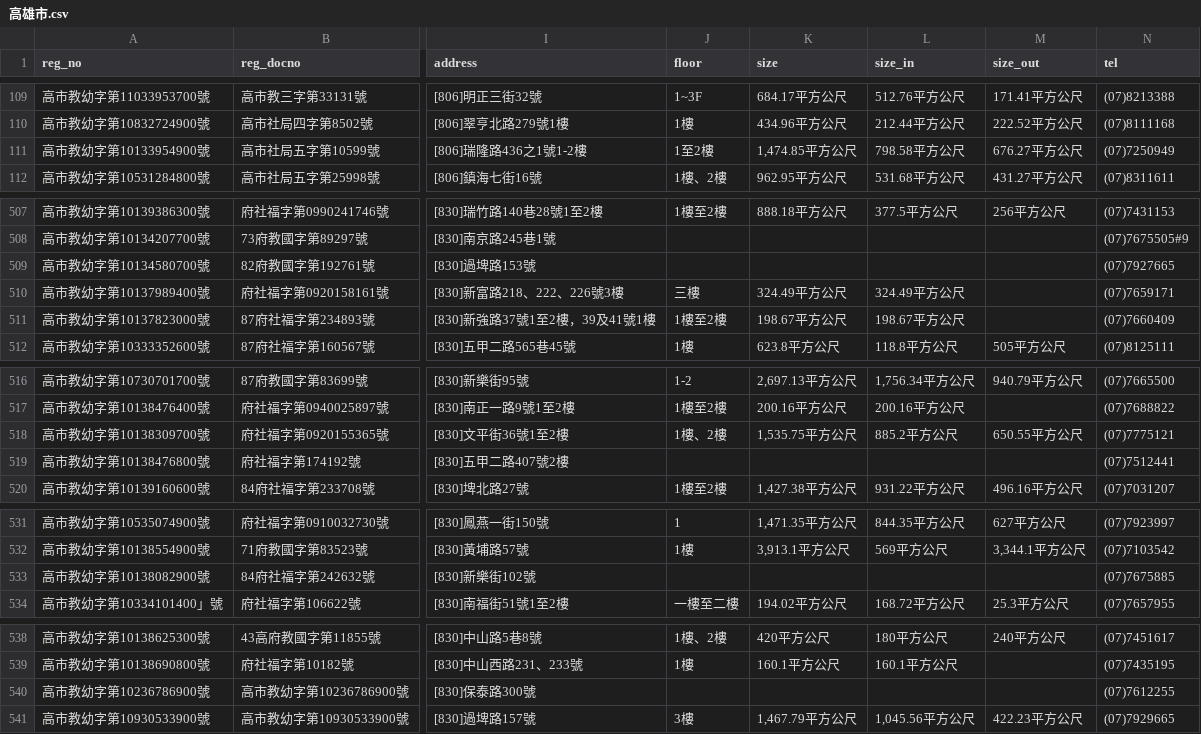
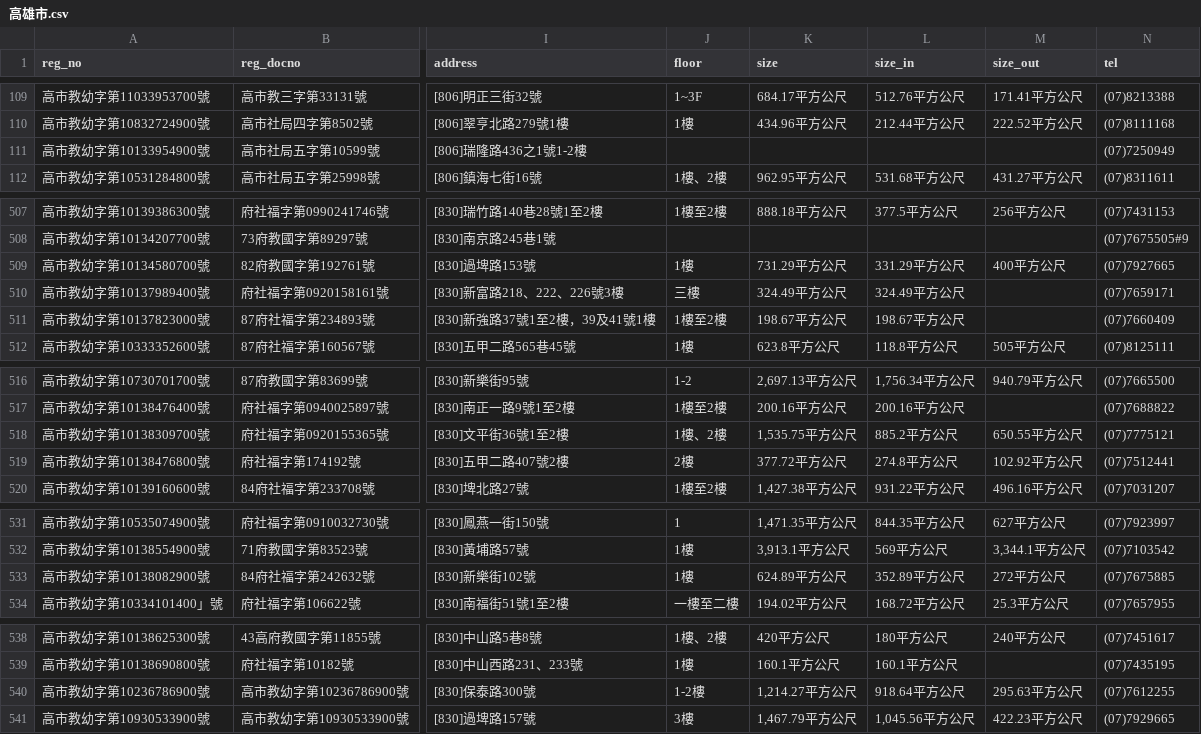
Before and after one commit to kiang/ap.ece.moe.edu.tw, a CSV file: docs/data/高雄市.csv, drawn as a sheet; only a part is shown, gaps mark what is left out; the diff names each change by its address in the sheet, - before the commit and + after, or states it on an @@ line.

```diff
--- a/docs/data/高雄市.csv
+++ b/docs/data/高雄市.csv
-J111 (floor): 1至2樓
+J111 (floor): (empty)
-K111 (size): 1,474.85平方公尺
+K111 (size): (empty)
-L111 (size_in): 798.58平方公尺
+L111 (size_in): (empty)
-M111 (size_out): 676.27平方公尺
+M111 (size_out): (empty)
-J509 (floor): (empty)
+J509 (floor): 1樓
-K509 (size): (empty)
+K509 (size): 731.29平方公尺
-L509 (size_in): (empty)
+L509 (size_in): 331.29平方公尺
-M509 (size_out): (empty)
+M509 (size_out): 400平方公尺
-J519 (floor): (empty)
+J519 (floor): 2樓
-K519 (size): (empty)
+K519 (size): 377.72平方公尺
-L519 (size_in): (empty)
+L519 (size_in): 274.8平方公尺
-M519 (size_out): (empty)
+M519 (size_out): 102.92平方公尺
-J533 (floor): (empty)
+J533 (floor): 1樓
-K533 (size): (empty)
+K533 (size): 624.89平方公尺
-L533 (size_in): (empty)
+L533 (size_in): 352.89平方公尺
-M533 (size_out): (empty)
+M533 (size_out): 272平方公尺
-J540 (floor): (empty)
+J540 (floor): 1-2樓
-K540 (size): (empty)
+K540 (size): 1,214.27平方公尺
-L540 (size_in): (empty)
+L540 (size_in): 918.64平方公尺
-M540 (size_out): (empty)
+M540 (size_out): 295.63平方公尺
```
Also changed, not shown: docs/data/宜蘭縣.csv, docs/data/新北市.csv, 6 other files.
